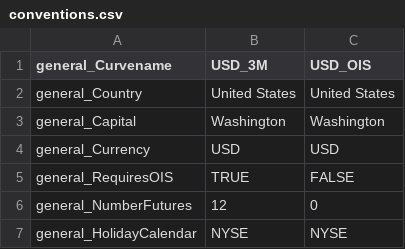
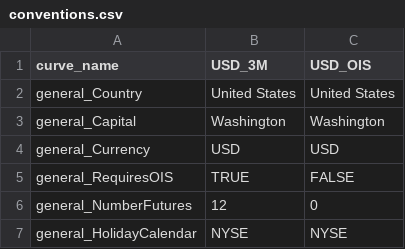
Before and after one commit to kevindkeogh/qlpy, a CSV file: data/conventions.csv (was market_data/conventions.csv), drawn as a sheet; only a part is shown.

```diff
--- a/market_data/conventions.csv
+++ b/data/conventions.csv
@@ -1,2 +1,2 @@
-general_Curvename,USD_3M,USD_OIS
+curve_name,USD_3M,USD_OIS
 general_Country,United States,United States
```
Also changed, not shown: data/instruments.csv, data/rates_data.csv, 13 other files.
